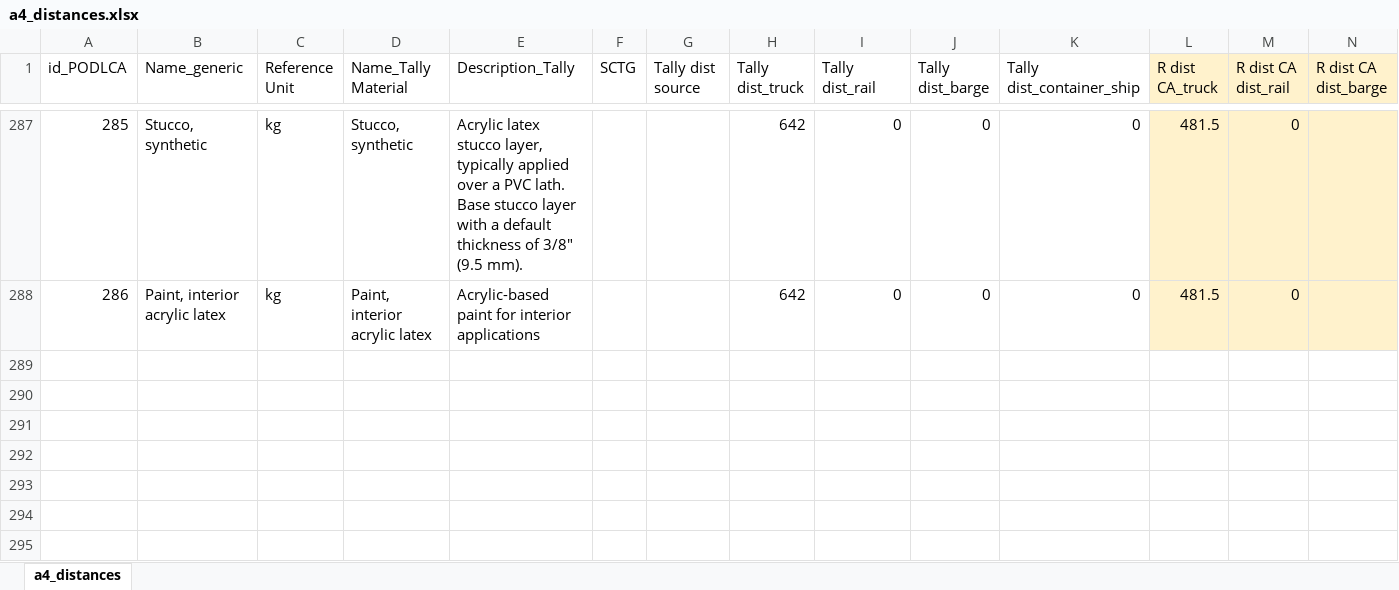
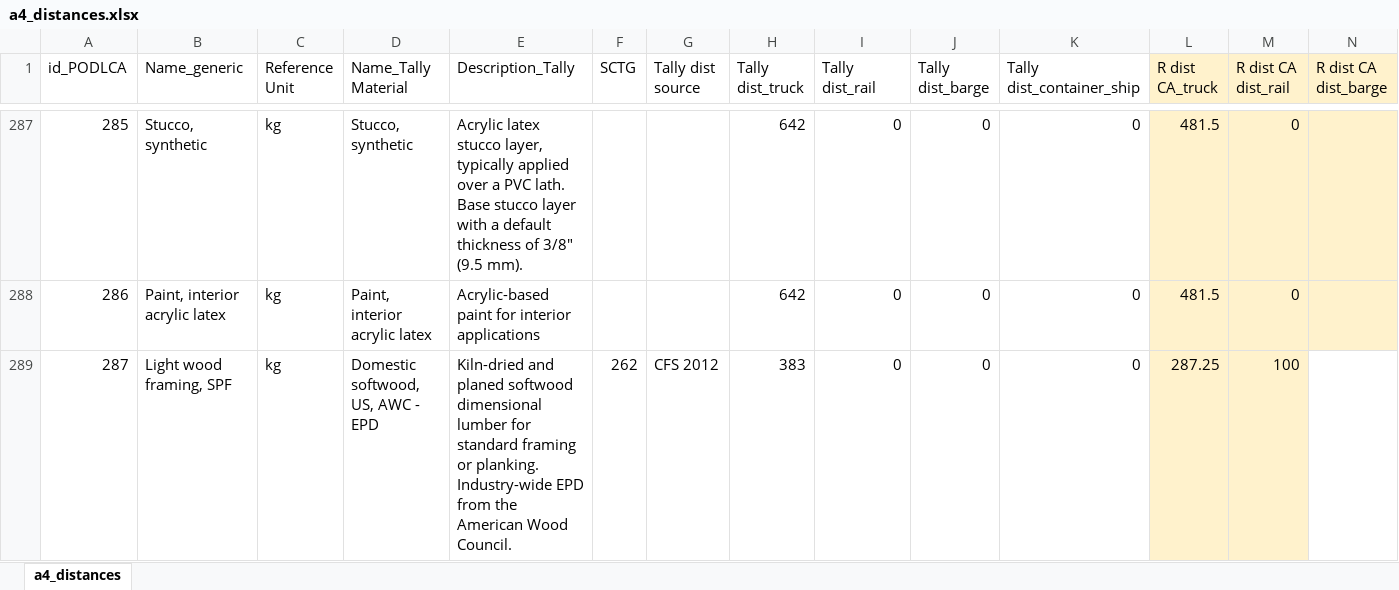
Before and after one commit to mchaf0126/pod_lca_data_analysis, an Excel workbook: references/background_data/a4_distances.xlsx, sheet a4_distances, drawn as a sheet; only a part is shown, gaps mark what is left out; values as stored, in another font and other column widths than the file's, no borders; rows hold the shown columns only; the diff names each change by its address in the sheet, - before the commit and + after, or states it on an @@ line.

Commit message:
feat: add single family home data

```diff
--- a/references/background_data/a4_distances.xlsx (sheet a4_distances)
+++ b/references/background_data/a4_distances.xlsx (sheet a4_distances)
+row 289: 287 | Light wood framing, SPF | kg | Domestic softwood, US, AWC - EPD | Kiln-dried and planed softwood dimensional lumber for standard framing or planking. Industry-wide EPD from the American Wood Council. | 262 | CFS 2012 | 383 | 0 | 0 | 0 | 287.25 | 100
```
Also changed, not shown: references/background_data/RICS_service_life.xlsx, references/background_data/a5_wastage.xlsx, 19 other files.
